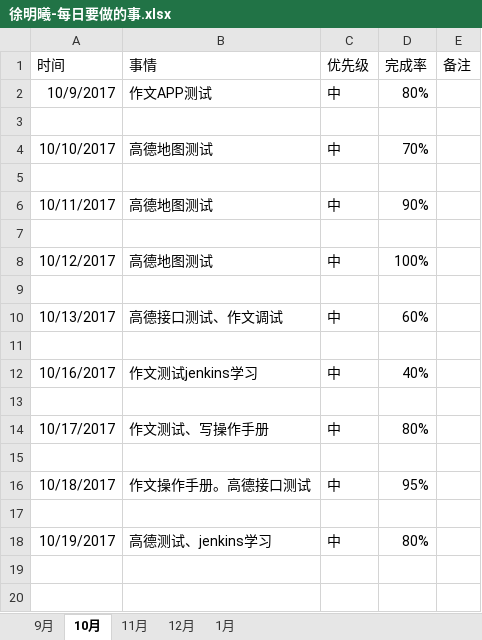
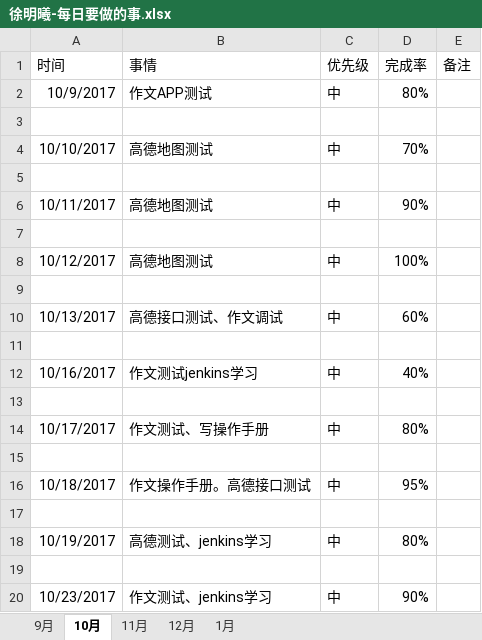
Before and after one commit to bird-start/eshop-doc, an Excel workbook: 交流管理/项目日报/徐明曦-每日要做的事.xlsx, sheet 10月, drawn as a sheet; values as stored, in another font and other column widths than the file's, no borders; the diff names each change by its address in the sheet, - before the commit and + after, or states it on an @@ line.

Commit message:
12121

```diff
--- a/交流管理/项目日报/徐明曦-每日要做的事.xlsx (sheet 10月)
+++ b/交流管理/项目日报/徐明曦-每日要做的事.xlsx (sheet 10月)
+row 19: (empty)
+row 20: 10/23/2017 | 作文测试、jenkins学习 | 中 | 90%
```
